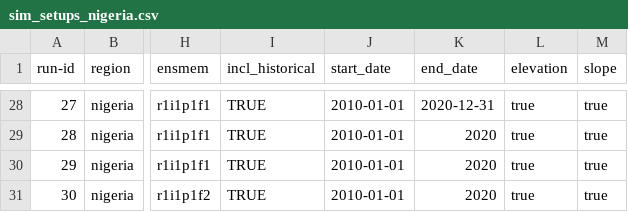
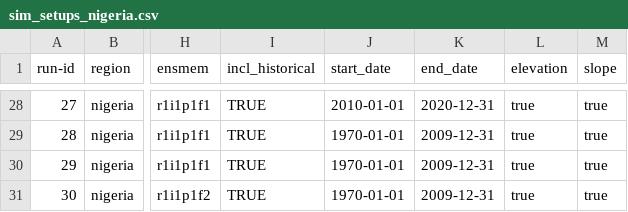
Before and after one commit to zalf-rpm/monica_africa, a CSV file: sim_setups_nigeria.csv, drawn as a sheet; only a part is shown, gaps mark what is left out; the diff covers the shown part only; the diff names each change by its address in the sheet, - before the commit and + after, or states it on an @@ line.

Commit message:
chnaged dates 1970 t o 2009

```diff
--- a/sim_setups_nigeria.csv
+++ b/sim_setups_nigeria.csv
-J29:J31 (start_date): 2010-01-01
+J29:J31 (start_date): 1970-01-01
-K29:K31 (end_date): 2020
+K29:K31 (end_date): 2009-12-31
```
Also changed, not shown: 42 edited cells elsewhere in this file.
